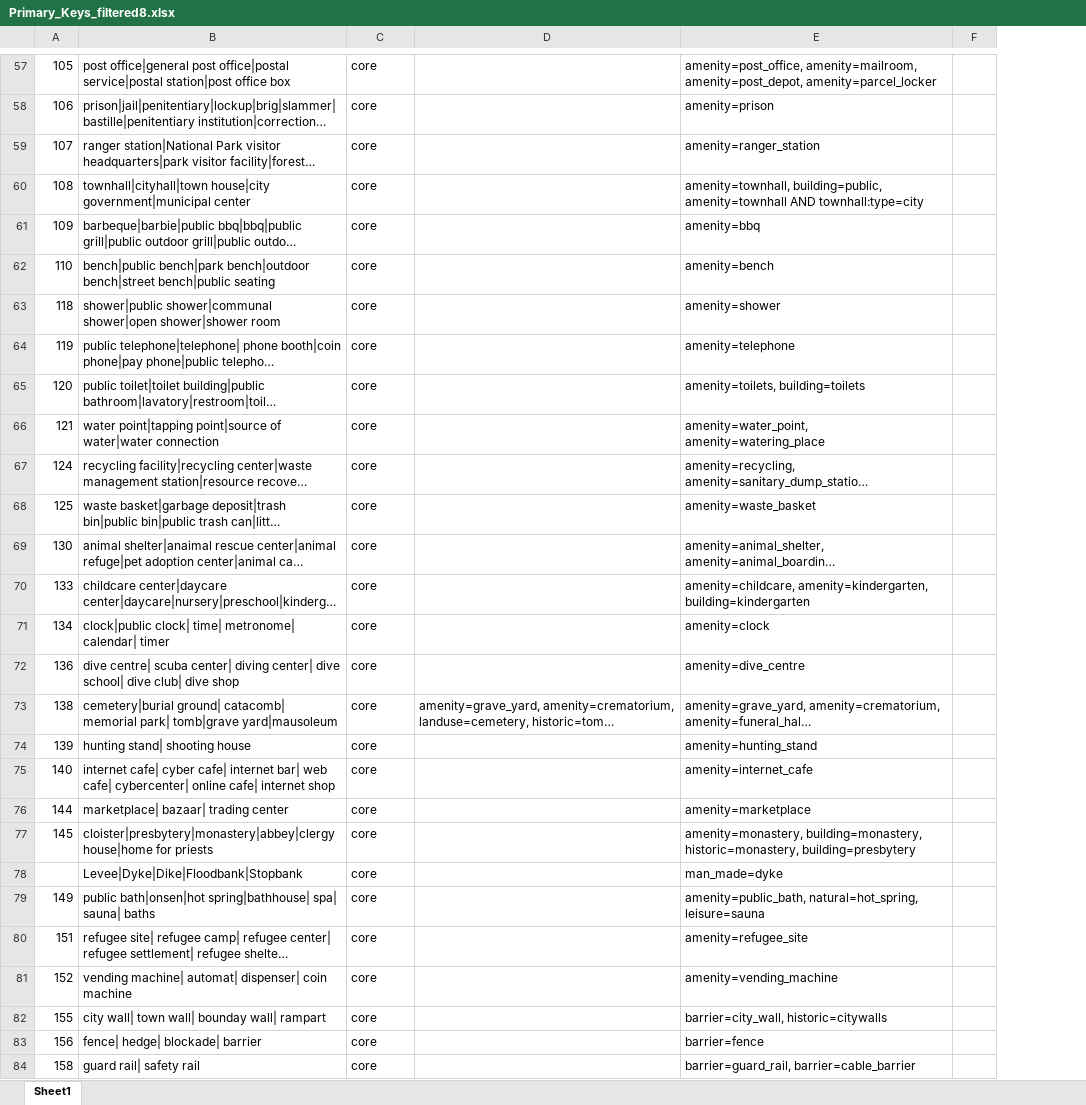
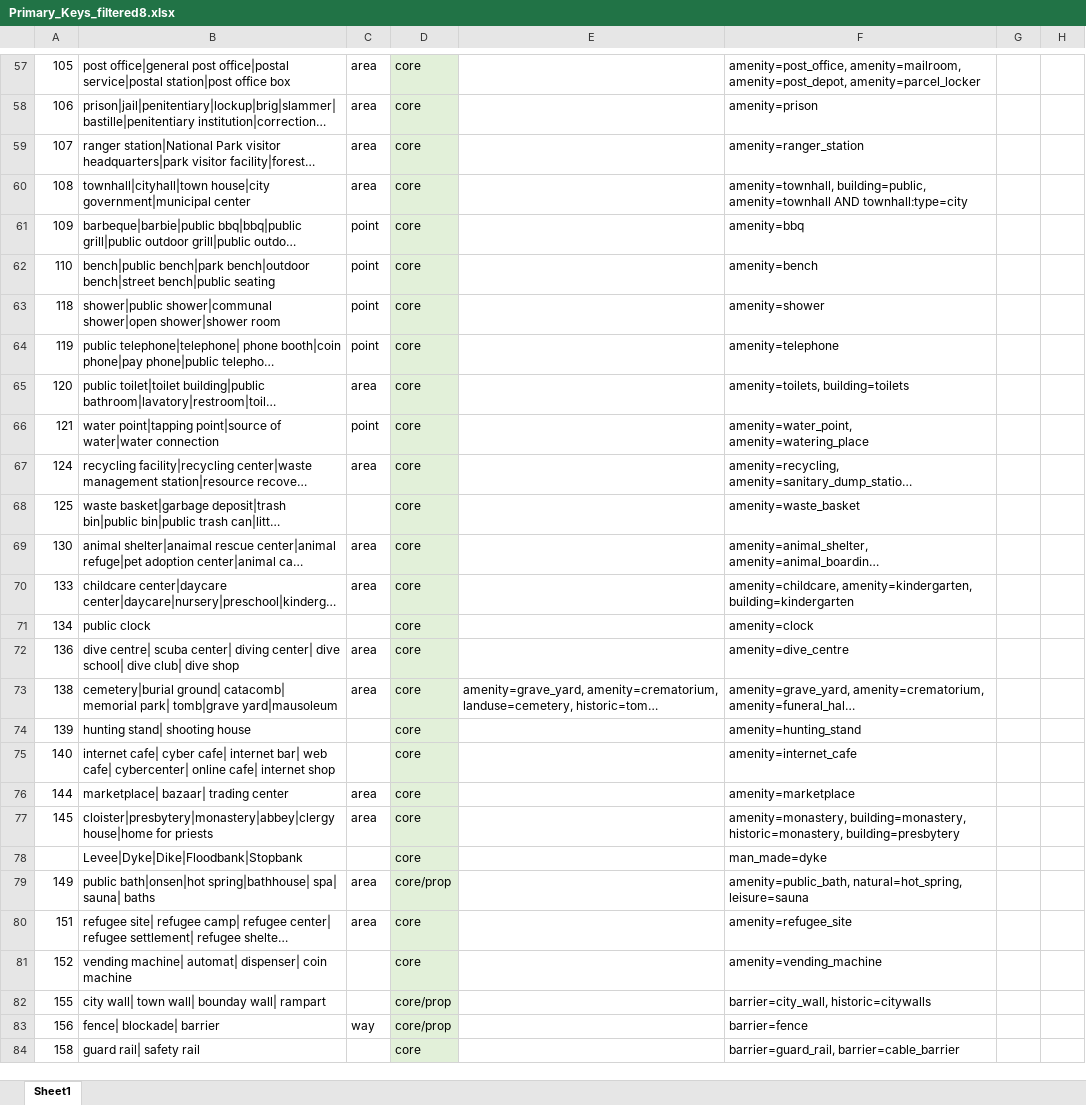
Before and after one commit to dw-innovation/kid2-spot-datageneration, an Excel workbook: datageneration/data/Primary_Keys_filtered8.xlsx, sheet Sheet1, drawn as a sheet; only a part is shown, gaps mark what is left out; long unchanged cells end in …; values as stored, in another font and other column widths than the file's, no borders; addresses are those after the commit; the diff covers the shown part only; the diff names each change by its address in the sheet, - before the commit and + after, or states it on an @@ line.

```diff
--- a/datageneration/data/Primary_Keys_filtered8.xlsx (sheet Sheet1)
+++ b/datageneration/data/Primary_Keys_filtered8.xlsx (sheet Sheet1)
+column C, rows 57-83: area | area | area | area | point | point | point | point | area | point | area |  | area | area |  | area | area |  |  | area | area |  | area | area |  |  | way
+column G, empty
-D57:D84 fill: none
+D57:D84 fill: #E2F0D9
-B71: clock|public clock| time| metronome| calendar| timer
+B71: public clock
-D79: core
+D79: core/prop
-D82:D83: core
+D82:D83: core/prop
-B83: fence| hedge| blockade| barrier
+B83: fence| blockade| barrier
```
Also changed, not shown: 2 added rows, 6 removed rows, 166 edited cells and cell formats elsewhere in this sheet, 4 other files.
